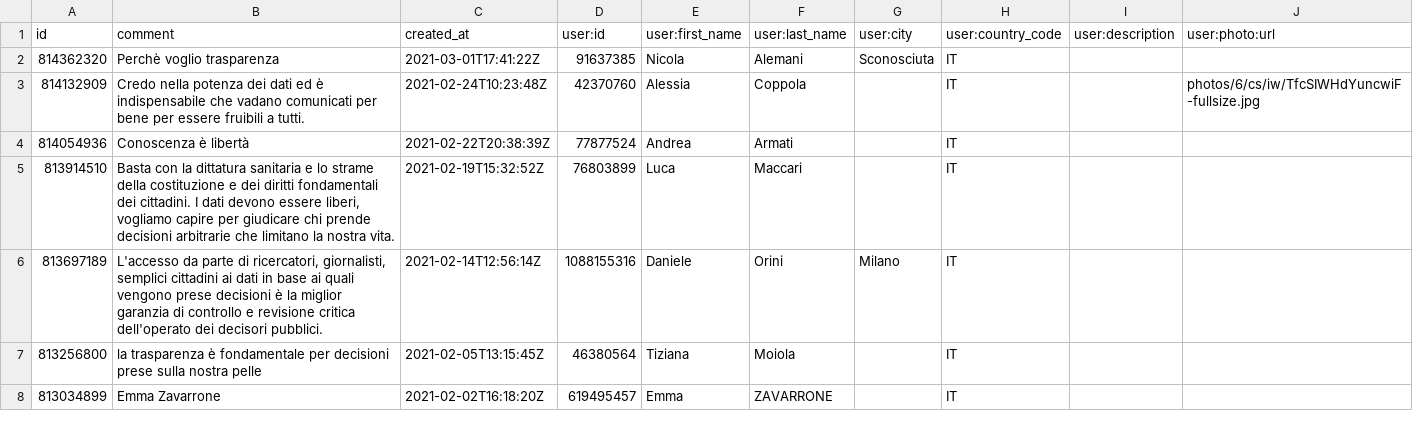
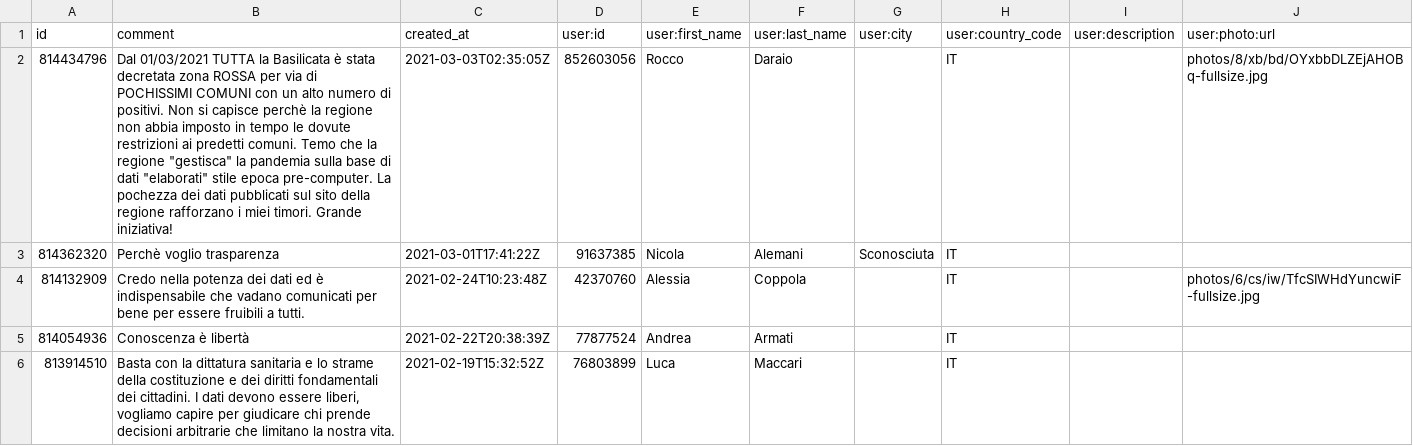
Before and after one commit to ondata/datibenecomune, a CSV file: risorse/commnentiChange.csv, drawn as a sheet; only a part is shown; the shorter side is filled out with more unchanged rows.

```diff
--- a/risorse/commnentiChange.csv
+++ b/risorse/commnentiChange.csv
@@ -1,2 +1,3 @@
 id,comment,created_at,user:id,user:first_name,user:last_name,user:city,user:country_code,user:description,user:photo:url
+814434796,"Dal 01/03/2021 TUTTA la Basilicata è stata decretata zona ROSSA per via di POCHISSIMI COMUNI con un alto numero di positivi.  Non si capisce perchè la regione non abbia imposto in tempo le dovute restrizioni ai predetti comuni. Temo che la regione ""gestisca"" la pandemia sulla base di dati ""elaborati"" stile epoca pre-computer. La pochezza dei dati pubblicati sul sito della regione rafforzano i miei timori. Grande iniziativa!",2021-03-03T02:35:05Z,852603056,Rocco,Daraio,,IT,,photos/8/xb/bd/OYxbbDLZEjAHOBq-fullsize.jpg
 814362320,Perchè voglio trasparenza,2021-03-01T17:41:22Z,91637385,Nicola,Alemani,Sconosciuta,IT,,
```
Also changed, not shown: 1 other file.
